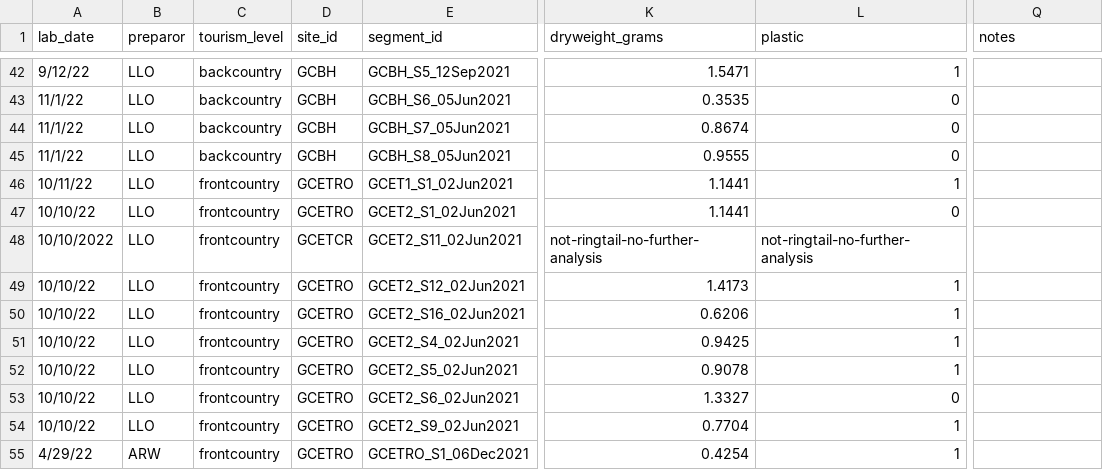
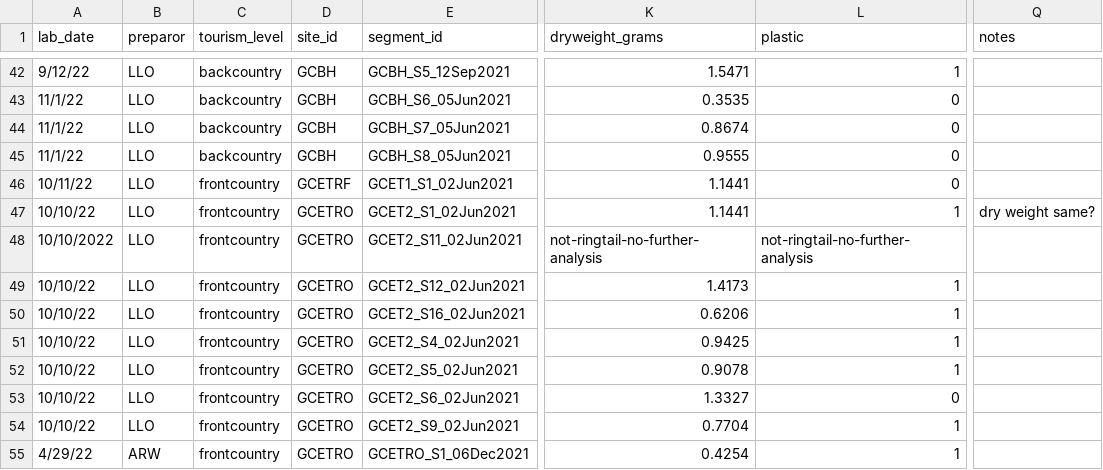
Before and after one commit to DrakeLab/willoughby-ringtail-plastics, a CSV file: data/2_scat_data.csv, drawn as a sheet; only a part is shown, gaps mark what is left out; the diff covers the shown part only; the diff names each change by its address in the sheet, - before the commit and + after, or states it on an @@ line.

```diff
--- a/data/2_scat_data.csv
+++ b/data/2_scat_data.csv
-D46 (site_id): GCETRO
+D46 (site_id): GCETRF
-L46 (plastic): 1
+L46 (plastic): 0
-L47 (plastic): 0
+L47 (plastic): 1
-Q47 (notes): (empty)
+Q47 (notes): dry weight same?
-D48 (site_id): GCETCR
+D48 (site_id): GCETRO
```
Also changed, not shown: 21 edited cells elsewhere in this file, data/1_site_data.csv, data/3_fragment_data.csv, 3 other files.
